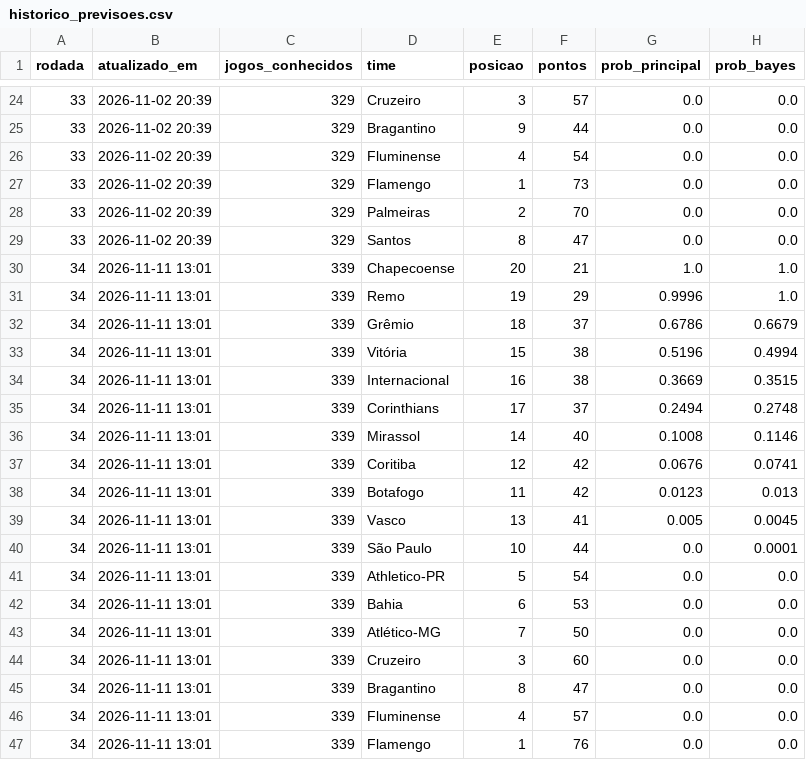
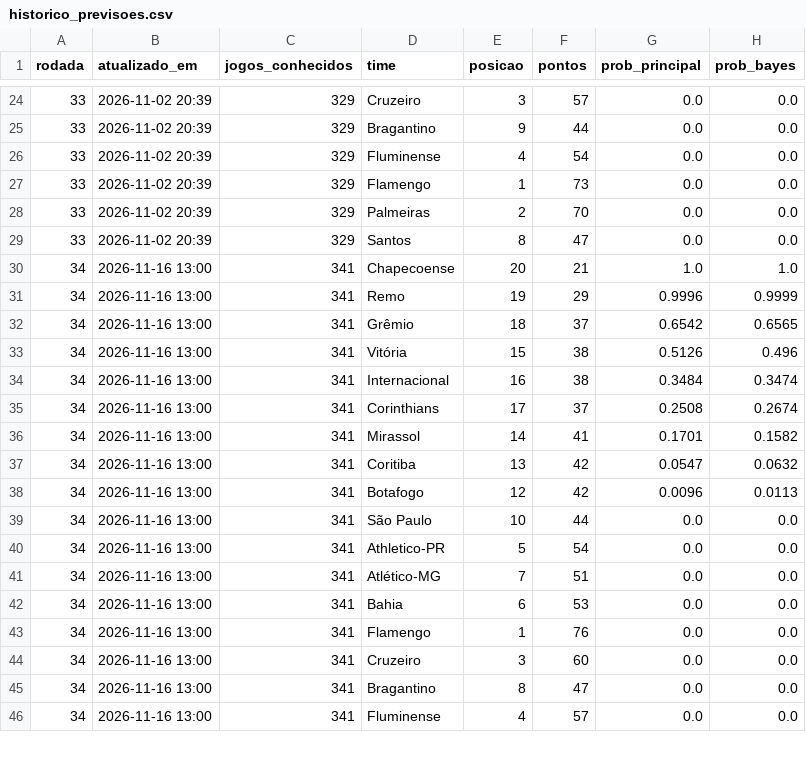
Before and after one commit to Tokoyamizinho/brasileirao-rebaixamento, a CSV file: data/processed/historico_previsoes.csv, drawn as a sheet; only a part is shown, gaps mark what is left out; the diff covers the shown part only.

```diff
--- a/data/processed/historico_previsoes.csv
+++ b/data/processed/historico_previsoes.csv
@@ -29,19 +29,18 @@ rodada,atualizado_em,jogos_conhecidos,time,posicao,pontos,prob_principal,prob_ba
 33,2026-11-02 20:39,329,Santos,8,47,0.0,0.0
-34,2026-11-11 13:01,339,Chapecoense,20,21,1.0,1.0
-34,2026-11-11 13:01,339,Remo,19,29,0.9996,1.0
-34,2026-11-11 13:01,339,Grêmio,18,37,0.6786,0.6679
-34,2026-11-11 13:01,339,Vitória,15,38,0.5196,0.4994
-34,2026-11-11 13:01,339,Internacional,16,38,0.3669,0.3515
-34,2026-11-11 13:01,339,Corinthians,17,37,0.2494,0.2748
-34,2026-11-11 13:01,339,Mirassol,14,40,0.1008,0.1146
-34,2026-11-11 13:01,339,Coritiba,12,42,0.0676,0.0741
-34,2026-11-11 13:01,339,Botafogo,11,42,0.0123,0.013
-34,2026-11-11 13:01,339,Vasco,13,41,0.005,0.0045
-34,2026-11-11 13:01,339,São Paulo,10,44,0.0,0.0001
-34,2026-11-11 13:01,339,Athletico-PR,5,54,0.0,0.0
-34,2026-11-11 13:01,339,Bahia,6,53,0.0,0.0
-34,2026-11-11 13:01,339,Atlético-MG,7,50,0.0,0.0
-34,2026-11-11 13:01,339,Cruzeiro,3,60,0.0,0.0
-34,2026-11-11 13:01,339,Bragantino,8,47,0.0,0.0
-34,2026-11-11 13:01,339,Fluminense,4,57,0.0,0.0
-34,2026-11-11 13:01,339,Flamengo,1,76,0.0,0.0
+34,2026-11-16 13:00,341,Chapecoense,20,21,1.0,1.0
+34,2026-11-16 13:00,341,Remo,19,29,0.9996,0.9999
+34,2026-11-16 13:00,341,Grêmio,18,37,0.6542,0.6565
+34,2026-11-16 13:00,341,Vitória,15,38,0.5126,0.496
+34,2026-11-16 13:00,341,Internacional,16,38,0.3484,0.3474
+34,2026-11-16 13:00,341,Corinthians,17,37,0.2508,0.2674
+34,2026-11-16 13:00,341,Mirassol,14,41,0.1701,0.1582
+34,2026-11-16 13:00,341,Coritiba,13,42,0.0547,0.0632
+34,2026-11-16 13:00,341,Botafogo,12,42,0.0096,0.0113
+34,2026-11-16 13:00,341,São Paulo,10,44,0.0,0.0
+34,2026-11-16 13:00,341,Athletico-PR,5,54,0.0,0.0
+34,2026-11-16 13:00,341,Atlético-MG,7,51,0.0,0.0
+34,2026-11-16 13:00,341,Bahia,6,53,0.0,0.0
+34,2026-11-16 13:00,341,Flamengo,1,76,0.0,0.0
+34,2026-11-16 13:00,341,Cruzeiro,3,60,0.0,0.0
+34,2026-11-16 13:00,341,Bragantino,8,47,0.0,0.0
+34,2026-11-16 13:00,341,Fluminense,4,57,0.0,0.0
```
Also changed, not shown: 1 added row and 4 edited cells elsewhere in this file, data/processed/forcas_bayes_mercado_blocos4_2026.csv, data/processed/simulacao_2026.csv, 2 other files.
